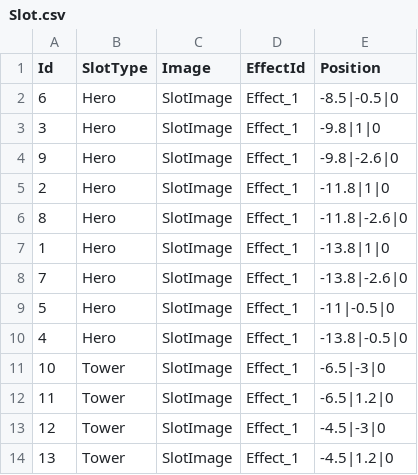
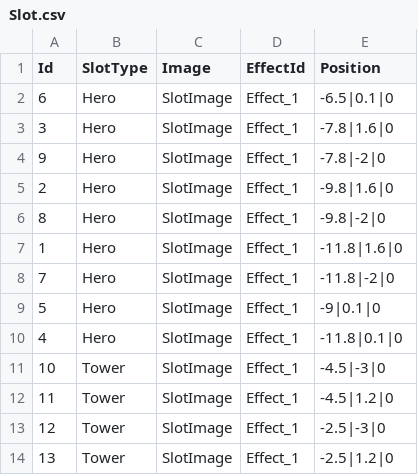
Before and after one commit to CapstoneProjectCastleDefense/GrowCastle, a CSV file: Assets/Resources/BlueprintData/Slot.csv, drawn as a sheet.

Commit message:
improve ui
* daily reward fix
* castle fix
* slot position fix

```diff
--- a/Assets/Resources/BlueprintData/Slot.csv
+++ b/Assets/Resources/BlueprintData/Slot.csv
@@ -1,14 +1,14 @@
 Id,SlotType,Image,EffectId,Position
-6,Hero,SlotImage,Effect_1,-8.5|-0.5|0
-3,Hero,SlotImage,Effect_1,-9.8|1|0
-9,Hero,SlotImage,Effect_1,-9.8|-2.6|0
-2,Hero,SlotImage,Effect_1,-11.8|1|0
-8,Hero,SlotImage,Effect_1,-11.8|-2.6|0
-1,Hero,SlotImage,Effect_1,-13.8|1|0
-7,Hero,SlotImage,Effect_1,-13.8|-2.6|0
-5,Hero,SlotImage,Effect_1,-11|-0.5|0
-4,Hero,SlotImage,Effect_1,-13.8|-0.5|0
-10,Tower,SlotImage,Effect_1,-6.5|-3|0
-11,Tower,SlotImage,Effect_1,-6.5|1.2|0
-12,Tower,SlotImage,Effect_1,-4.5|-3|0
-13,Tower,SlotImage,Effect_1,-4.5|1.2|0
+6,Hero,SlotImage,Effect_1,-6.5|0.1|0
+3,Hero,SlotImage,Effect_1,-7.8|1.6|0
+9,Hero,SlotImage,Effect_1,-7.8|-2|0
+2,Hero,SlotImage,Effect_1,-9.8|1.6|0
+8,Hero,SlotImage,Effect_1,-9.8|-2|0
+1,Hero,SlotImage,Effect_1,-11.8|1.6|0
+7,Hero,SlotImage,Effect_1,-11.8|-2|0
+5,Hero,SlotImage,Effect_1,-9|0.1|0
+4,Hero,SlotImage,Effect_1,-11.8|0.1|0
+10,Tower,SlotImage,Effect_1,-4.5|-3|0
+11,Tower,SlotImage,Effect_1,-4.5|1.2|0
+12,Tower,SlotImage,Effect_1,-2.5|-3|0
+13,Tower,SlotImage,Effect_1,-2.5|1.2|0
```
Also changed, not shown: Assets/Resources/BlueprintData/DailyReward.csv, 20 other files.
